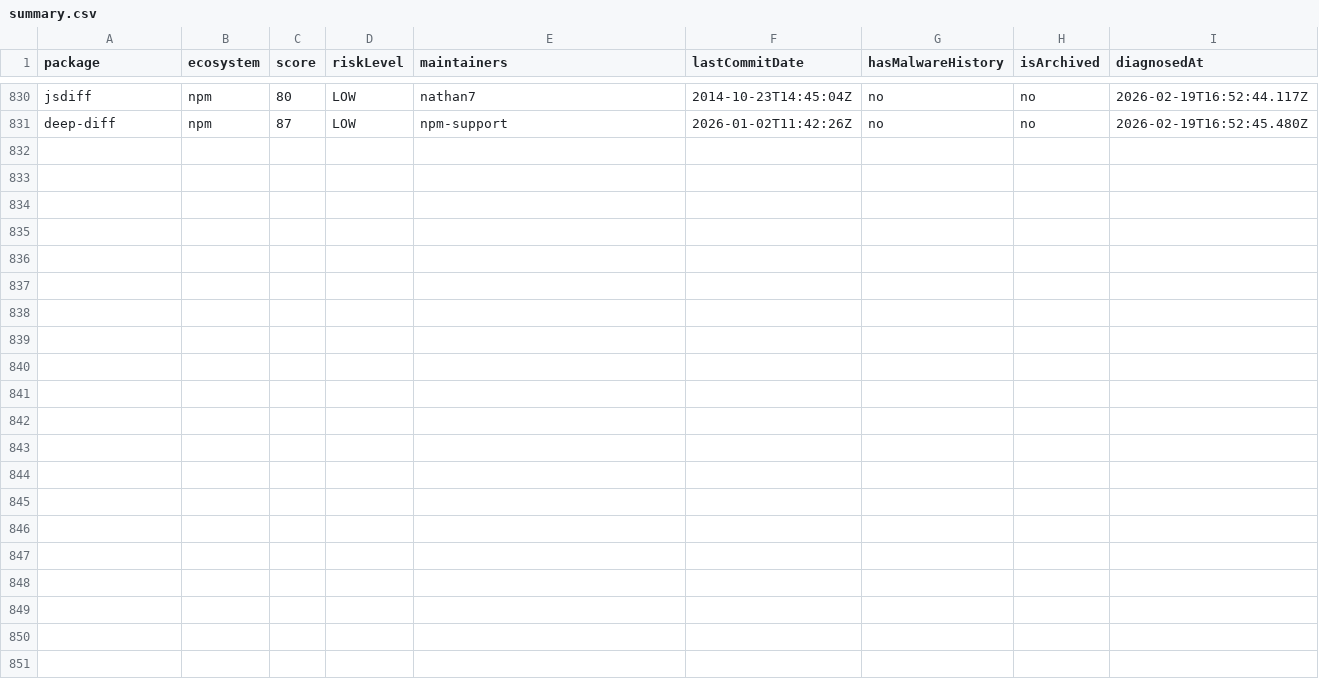
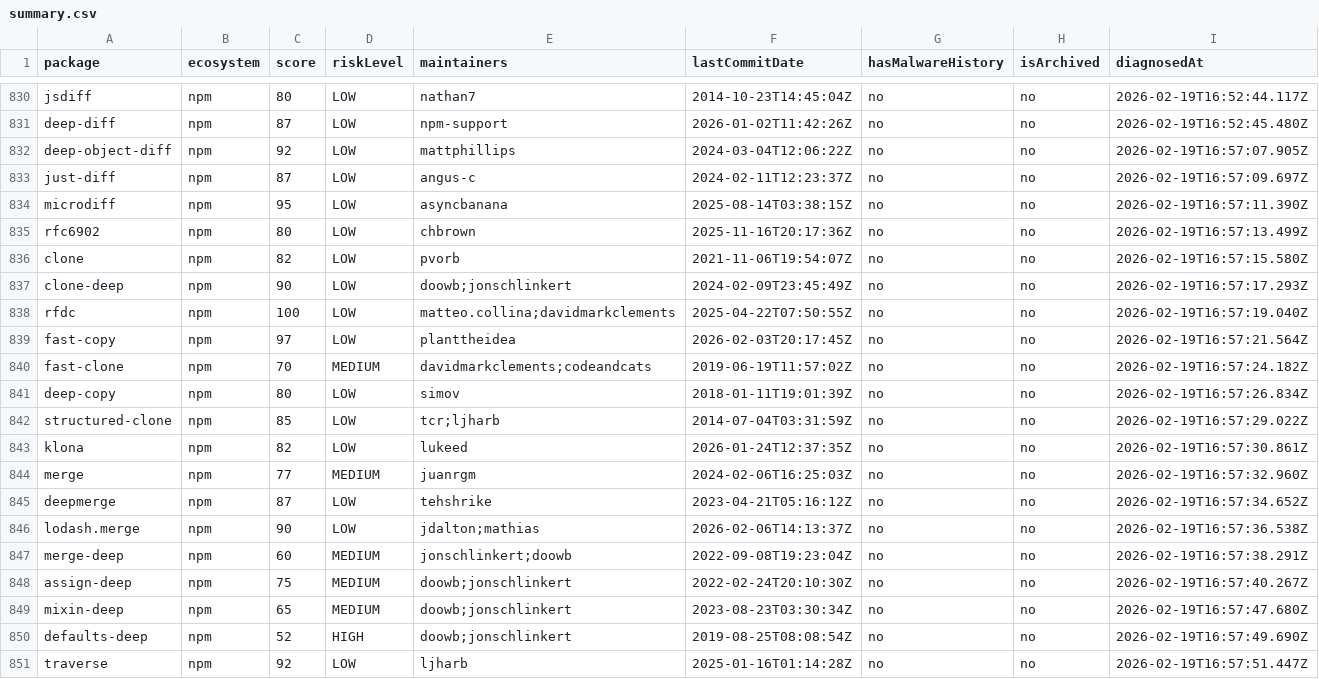
Before and after one commit to taku-tez/RepVet, a CSV file: batch-results/summary.csv, drawn as a sheet; only a part is shown, gaps mark what is left out.

Commit message:
batch: OSS診断結果追加 (Batch #43)

```diff
--- a/batch-results/summary.csv
+++ b/batch-results/summary.csv
@@ -831 +831,21 @@ package,ecosystem,score,riskLevel,maintainers,lastCommitDate,hasMalwareHistory,i
 "deep-diff","npm","87","LOW","npm-support","2026-01-02T11:42:26Z","no","no","2026-02-19T16:52:45.480Z"
+"deep-object-diff","npm","92","LOW","mattphillips","2024-03-04T12:06:22Z","no","no","2026-02-19T16:57:07.905Z"
+"just-diff","npm","87","LOW","angus-c","2024-02-11T12:23:37Z","no","no","2026-02-19T16:57:09.697Z"
+"microdiff","npm","95","LOW","asyncbanana","2025-08-14T03:38:15Z","no","no","2026-02-19T16:57:11.390Z"
+"rfc6902","npm","80","LOW","chbrown","2025-11-16T20:17:36Z","no","no","2026-02-19T16:57:13.499Z"
+"clone","npm","82","LOW","pvorb","2021-11-06T19:54:07Z","no","no","2026-02-19T16:57:15.580Z"
+"clone-deep","npm","90","LOW","doowb;jonschlinkert","2024-02-09T23:45:49Z","no","no","2026-02-19T16:57:17.293Z"
+"rfdc","npm","100","LOW","matteo.collina;davidmarkclements","2025-04-22T07:50:55Z","no","no","2026-02-19T16:57:19.040Z"
+"fast-copy","npm","97","LOW","planttheidea","2026-02-03T20:17:45Z","no","no","2026-02-19T16:57:21.564Z"
+"fast-clone","npm","70","MEDIUM","davidmarkclements;codeandcats","2019-06-19T11:57:02Z","no","no","2026-02-19T16:57:24.182Z"
+"deep-copy","npm","80","LOW","simov","2018-01-11T19:01:39Z","no","no","2026-02-19T16:57:26.834Z"
+"structured-clone","npm","85","LOW","tcr;ljharb","2014-07-04T03:31:59Z","no","no","2026-02-19T16:57:29.022Z"
+"klona","npm","82","LOW","lukeed","2026-01-24T12:37:35Z","no","no","2026-02-19T16:57:30.861Z"
+"merge","npm","77","MEDIUM","juanrgm","2024-02-06T16:25:03Z","no","no","2026-02-19T16:57:32.960Z"
+"deepmerge","npm","87","LOW","tehshrike","2023-04-21T05:16:12Z","no","no","2026-02-19T16:57:34.652Z"
+"lodash.merge","npm","90","LOW","jdalton;mathias","2026-02-06T14:13:37Z","no","no","2026-02-19T16:57:36.538Z"
+"merge-deep","npm","60","MEDIUM","jonschlinkert;doowb","2022-09-08T19:23:04Z","no","no","2026-02-19T16:57:38.291Z"
+"assign-deep","npm","75","MEDIUM","doowb;jonschlinkert","2022-02-24T20:10:30Z","no","no","2026-02-19T16:57:40.267Z"
+"mixin-deep","npm","65","MEDIUM","doowb;jonschlinkert","2023-08-23T03:30:34Z","no","no","2026-02-19T16:57:47.680Z"
+"defaults-deep","npm","52","HIGH","doowb;jonschlinkert","2019-08-25T08:08:54Z","no","no","2026-02-19T16:57:49.690Z"
+"traverse","npm","92","LOW","ljharb","2025-01-16T01:14:28Z","no","no","2026-02-19T16:57:51.447Z"
```
Also changed, not shown: 19 other files.
